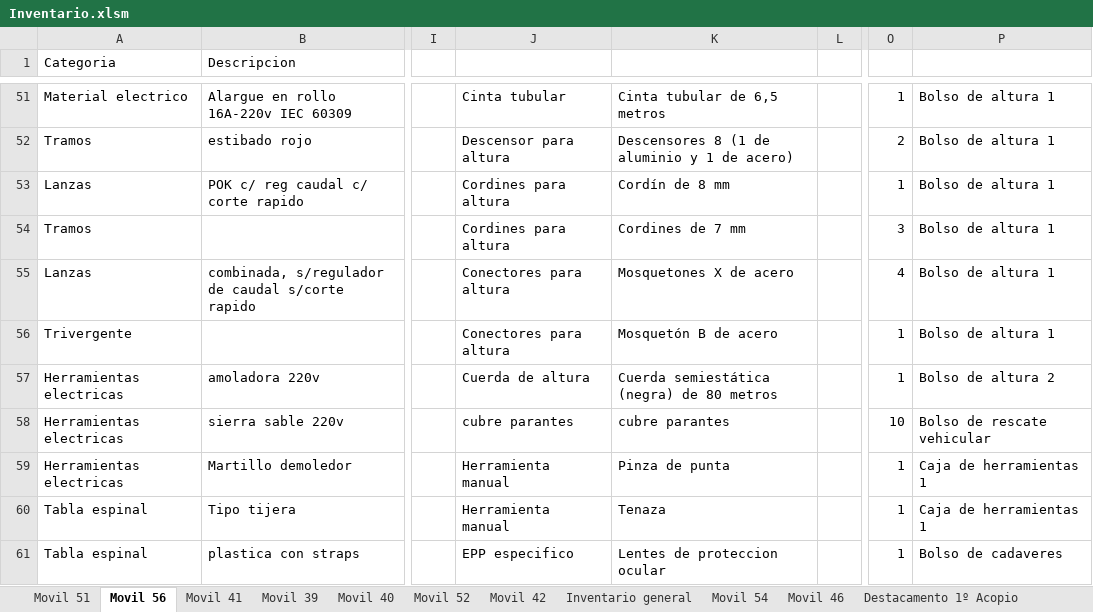
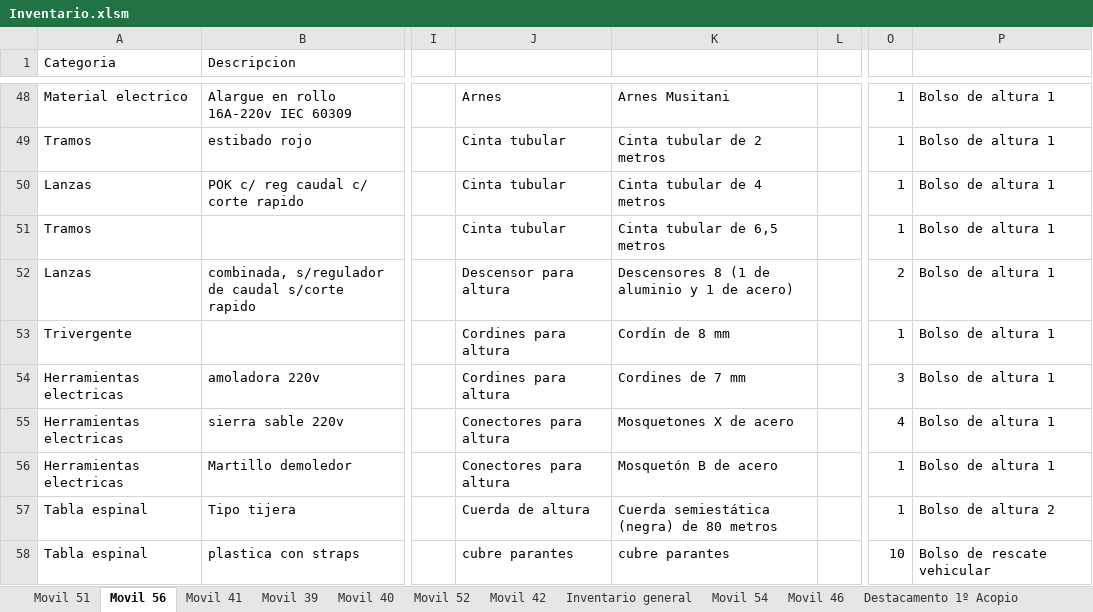
Before and after one commit to martov1/inventarioBros, an Excel workbook: Inventario.xlsm, sheet Movil 56, drawn as a sheet; only a part is shown, gaps mark what is left out; values as stored, in another font and other column widths than the file's, no borders; table styles not drawn; addresses are those after the commit; the diff covers the shown part only; the diff names each change by its address in the sheet, - before the commit and + after, or states it on an @@ line.

Commit message:
CAMBIOS MENORES, BOLSOS DUPLICADOS

```diff
--- a/Inventario.xlsm (sheet Movil 56)
+++ b/Inventario.xlsm (sheet Movil 56)
-J48: Cinta tubular
+J48: Arnes
-K48: Cinta tubular de 6,5 metros
+K48: Arnes Musitani
-J49: Descensor para altura
+J49: Cinta tubular
-K49: Descensores 8 (1 de aluminio y 1 de acero)
+K49: Cinta tubular de 2 metros
-O49: 2
+O49: 1
-J50:J51: Cordines para altura
+J50:J51: Cinta tubular
-K50: Cordín de 8 mm
+K50: Cinta tubular de 4 metros
-K51: Cordines de 7 mm
+K51: Cinta tubular de 6,5 metros
-O51: 3
+O51: 1
-J52: Conectores para altura
+J52: Descensor para altura
-K52: Mosquetones X de acero
+K52: Descensores 8 (1 de aluminio y 1 de acero)
-O52: 4
+O52: 2
-J53: Conectores para altura
+J53: Cordines para altura
-K53: Mosquetón B de acero
+K53: Cordín de 8 mm
-J54: Cuerda de altura
+J54: Cordines para altura
-K54: Cuerda semiestática (negra) de 80 metros
+K54: Cordines de 7 mm
-O54: 1
+O54: 3
-P54: Bolso de altura 2
+P54: Bolso de altura 1
-J55: cubre parantes
+J55: Conectores para altura
-K55: cubre parantes
+K55: Mosquetones X de acero
-O55: 10
+O55: 4
-P55: Bolso de rescate vehicular
+P55: Bolso de altura 1
-J56: Herramienta manual
+J56: Conectores para altura
-K56: Pinza de punta
+K56: Mosquetón B de acero
-P56: Caja de herramientas 1
+P56: Bolso de altura 1
-J57: Herramienta manual
+J57: Cuerda de altura
-K57: Tenaza
+K57: Cuerda semiestática (negra) de 80 metros
-P57: Caja de herramientas 1
+P57: Bolso de altura 2
-J58: EPP especifico
+J58: cubre parantes
-K58: Lentes de proteccion ocular
+K58: cubre parantes
-O58: 1
+O58: 10
-P58: Bolso de cadaveres
+P58: Bolso de rescate vehicular
```
Also changed, not shown: 6 removed rows and 74 edited cells elsewhere in this sheet.
